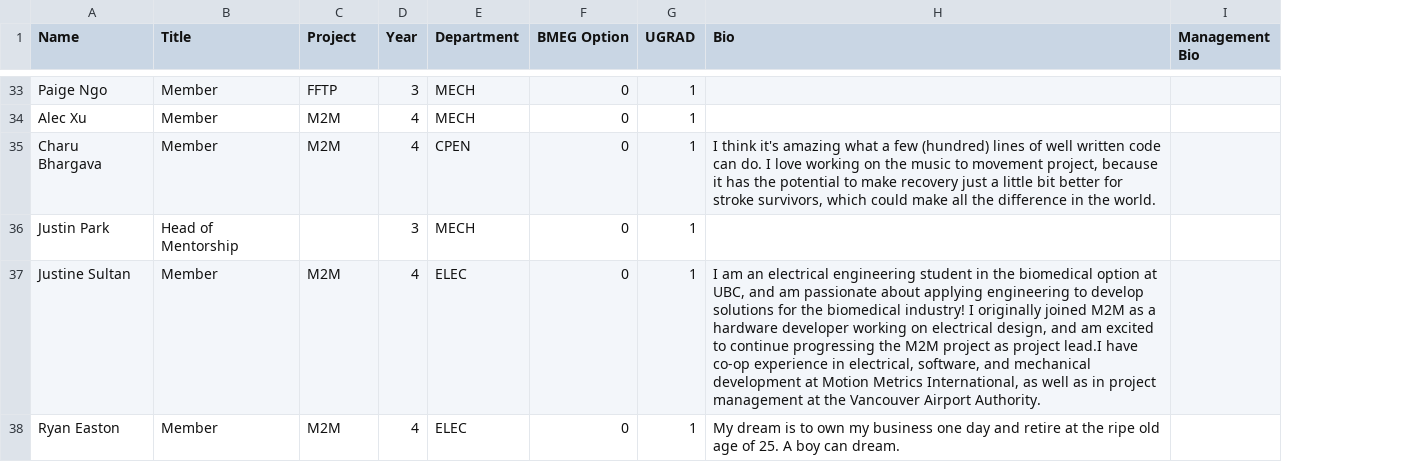
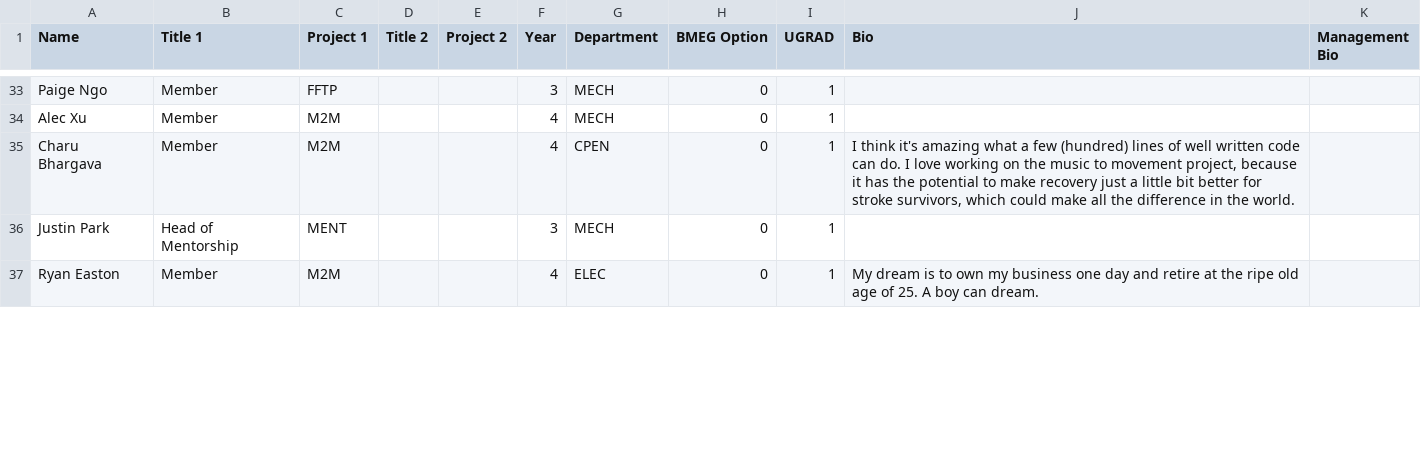
Before and after one commit to UBCBEST/UBCBEST.github.io, a CSV file: static/csv/teamRoster.csv, drawn as a sheet; only a part is shown, gaps mark what is left out; removed rows and columns are numbered as before the commit, all else as after; the diff covers the shown part only; the diff names each change by its address in the sheet, - before the commit and + after, or states it on an @@ line.

```diff
--- a/static/csv/teamRoster.csv
+++ b/static/csv/teamRoster.csv
+column D (Title 2), empty
+column E (Project 2), empty
-B1: Title
+B1: Title 1
-C1: Project
+C1: Project 1
-C36 (Project 1): (empty)
+C36 (Project 1): MENT
-row 37: Justine Sultan | Member | M2M | 4 | ELEC | 0 | 1 | I am an electrical engineering student in the biomedical option at UBC, and am passionate about applying engineering to develop solutions for the biomedical industry! I originally joined M2M as a hardware developer working on electrical design, and am excited to continue progressing the M2M project as project lead.I have co-op experience in electrical, software, and mechanical development at Motion Metrics International, as well as in project management at the Vancouver Airport Authority.
```
Also changed, not shown: 1 added row, 4 removed rows and 29 edited cells elsewhere in this file, static/csv/alumniList.csv, 24 other files.
